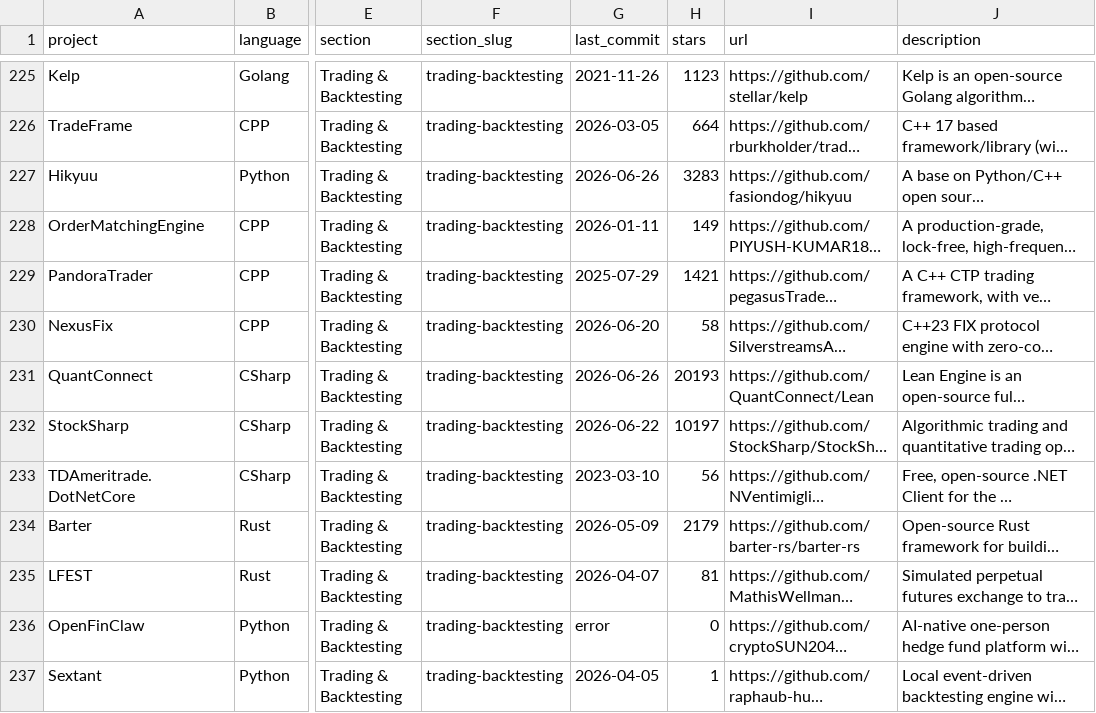
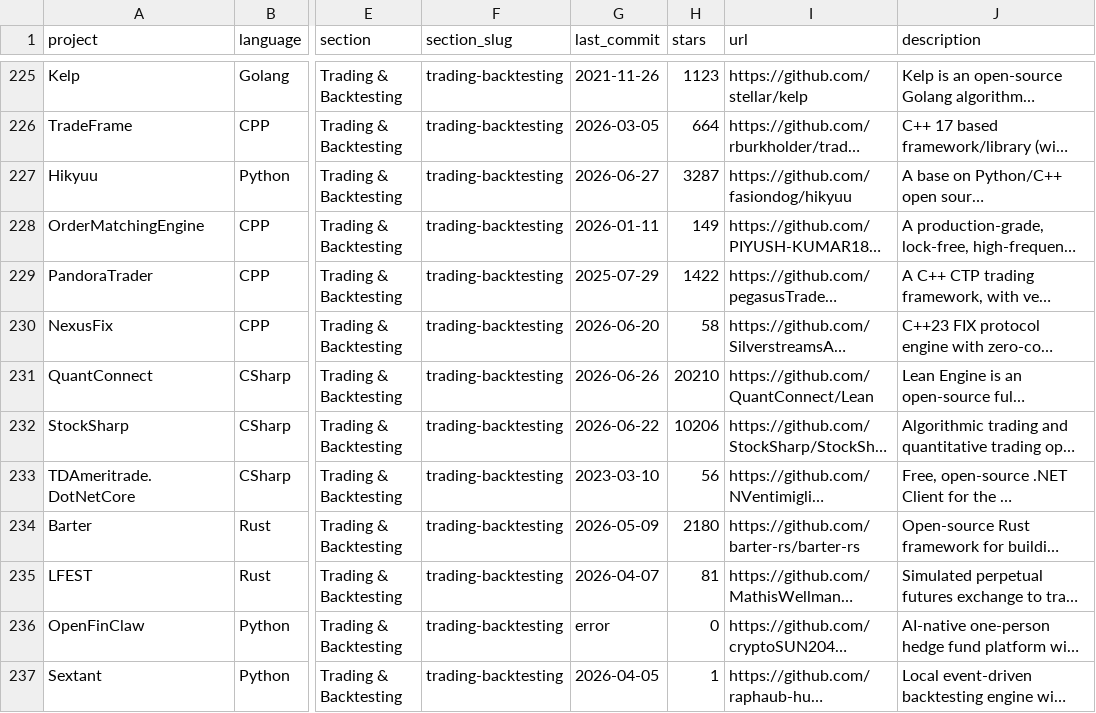
Before and after one commit to dcrash9/awesome-quant, a CSV file: projects.csv, drawn as a sheet; only a part is shown, gaps mark what is left out; long unchanged cells end in …; the diff covers the shown part only; the diff names each change by its address in the sheet, - before the commit and + after, or states it on an @@ line.

```diff
--- a/projects.csv
+++ b/projects.csv
-G227 (last_commit): 2026-06-26
+G227 (last_commit): 2026-06-27
-H227 (stars): 3283
+H227 (stars): 3287
-H229 (stars): 1421
+H229 (stars): 1422
-H231 (stars): 20193
+H231 (stars): 20210
-H232 (stars): 10197
+H232 (stars): 10206
-H234 (stars): 2179
+H234 (stars): 2180
```
Also changed, not shown: 120 edited cells elsewhere in this file, 1 other file.
